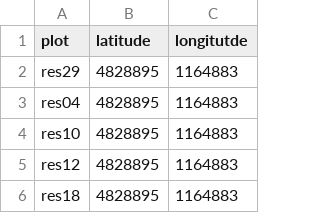
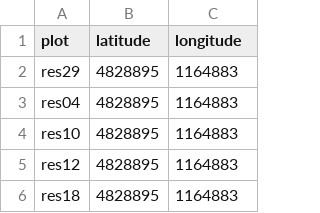
Before and after one commit to markus1bauer/2025_garchinger_heide_restoration, a CSV file: data/raw/data_raw_coordinates_restoration.csv, drawn as a sheet; only a part is shown.

Commit message:
Correct spelling error

```diff
--- a/data/raw/data_raw_coordinates_restoration.csv
+++ b/data/raw/data_raw_coordinates_restoration.csv
@@ -1,2 +1,2 @@
-plot,latitude,longitutde
+plot,latitude,longitude
 res29,4828895,1164883
```
